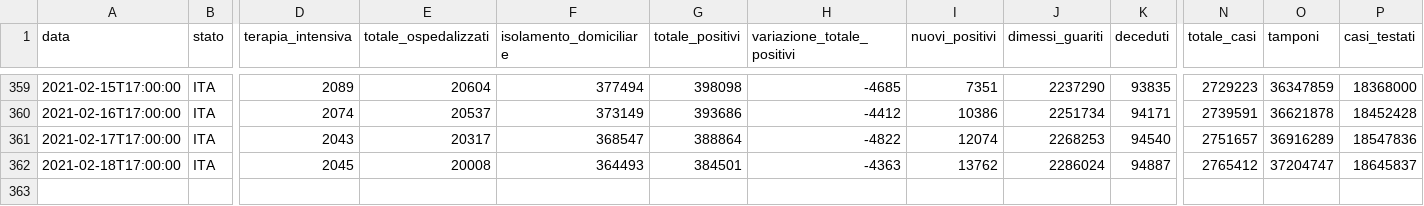
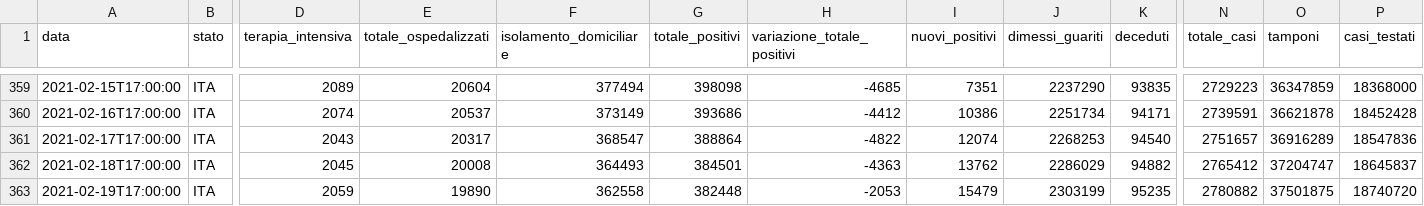
Before and after one commit to mattebit/covid19-Italy-stats, a CSV file: dpc-covid19-ita-andamento-nazionale.csv, drawn as a sheet; only a part is shown, gaps mark what is left out; rows hold the shown columns only; the diff names each change by its address in the sheet, - before the commit and + after, or states it on an @@ line.

Commit message:
Auto new data gather and graphs update

```diff
--- a/dpc-covid19-ita-andamento-nazionale.csv
+++ b/dpc-covid19-ita-andamento-nazionale.csv
-J362 (dimessi_guariti): 2286024
+J362 (dimessi_guariti): 2286029
-K362 (deceduti): 94887
+K362 (deceduti): 94882
+row 363: 2021-02-19T17:00:00 | ITA | 2059 | 19890 | 362558 | 382448 | -2053 | 15479 | 2303199 | 95235 | 2780882 | 37501875 | 18740720
```
Also changed, not shown: 19 other files.
